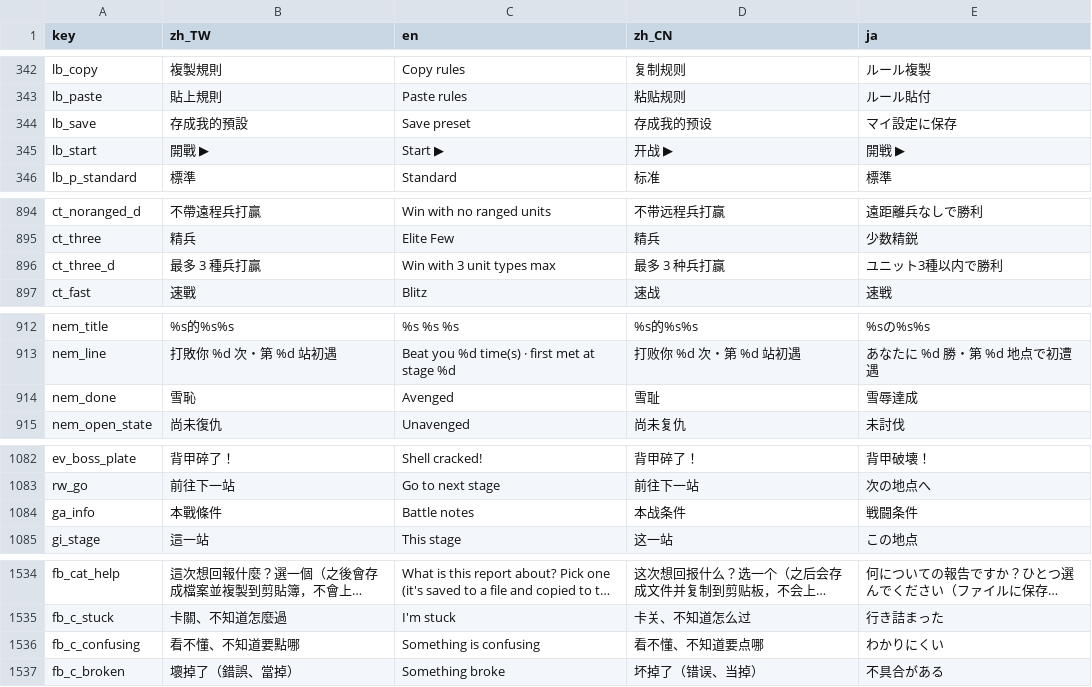
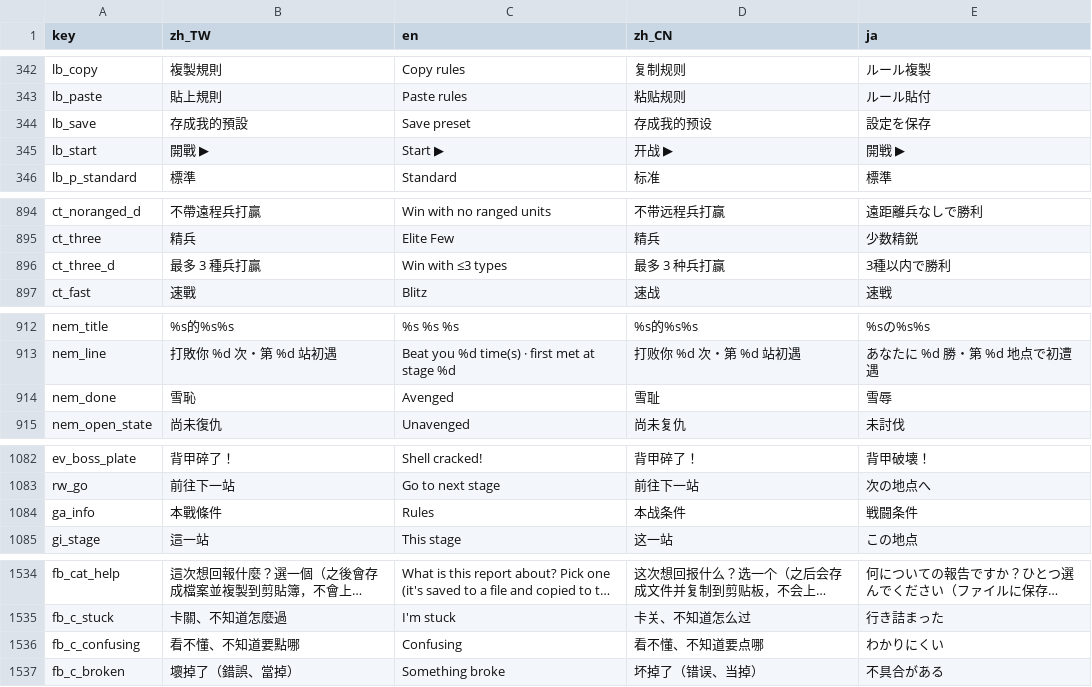
Before and after one commit to timmyweistudy-design/no-take-backs, a CSV file: game/data/strings.csv, drawn as a sheet; only a part is shown, gaps mark what is left out; long unchanged cells end in …; the diff names each change by its address in the sheet, - before the commit and + after, or states it on an @@ line.

```diff
--- a/game/data/strings.csv
+++ b/game/data/strings.csv
-E344 (ja): マイ設定に保存
+E344 (ja): 設定を保存
-C896 (en): Win with 3 unit types max
+C896 (en): Win with ≤3 types
-E896 (ja): ユニット3種以内で勝利
+E896 (ja): 3種以内で勝利
-E914 (ja): 雪辱達成
+E914 (ja): 雪辱
-C1084 (en): Battle notes
+C1084 (en): Rules
-C1536 (en): Something is confusing
+C1536 (en): Confusing
```
Also changed, not shown: 13 other files.
